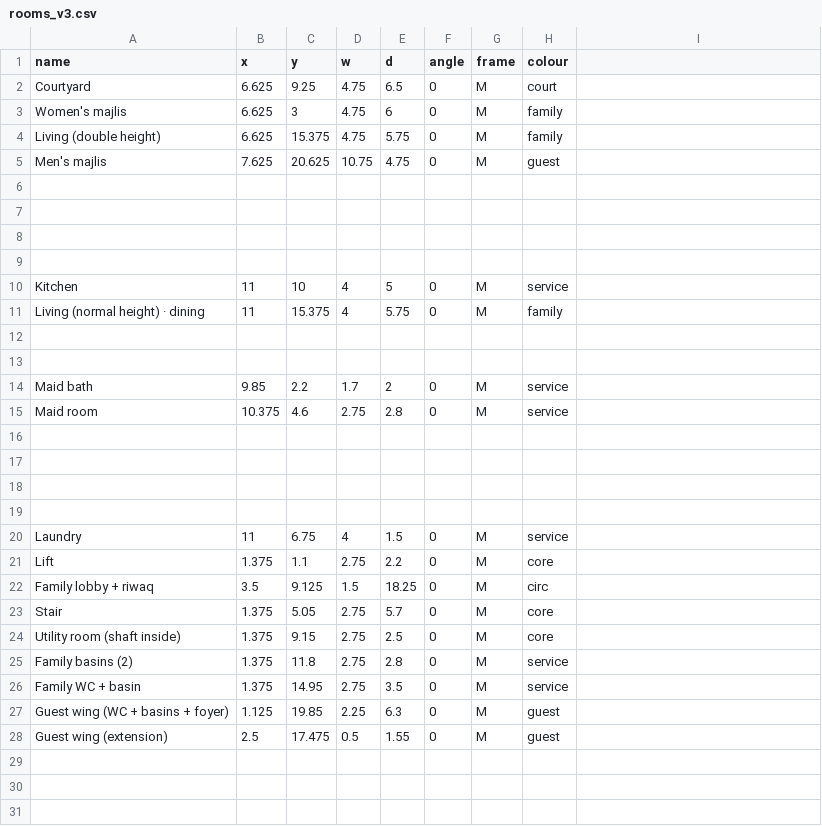
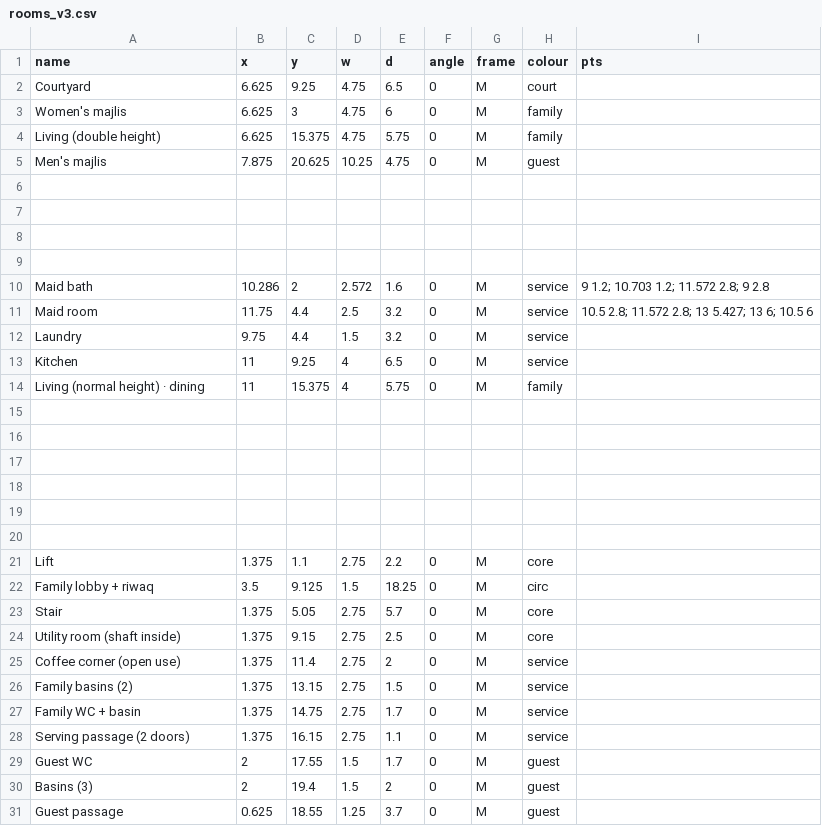
Before and after one commit to ahl20006/House_git, a CSV file: concept_V3.0/data/rooms_v3.csv, drawn as a sheet; only a part is shown; the diff covers the shown part only.

```diff
--- a/concept_V3.0/data/rooms_v3.csv
+++ b/concept_V3.0/data/rooms_v3.csv
@@ -1 +1 @@
-name,x,y,w,d,angle,frame,colour
+name,x,y,w,d,angle,frame,colour,pts
@@ -5,2 +5,2 @@ Living (double height),6.625,15.375,4.75,5.75,0,M,family
-Men's majlis,7.625,20.625,10.75,4.75,0,M,guest
+Men's majlis,7.875,20.625,10.25,4.75,0,M,guest,
 
@@ -9,2 +9,5 @@ Men's majlis,7.625,20.625,10.75,4.75,0,M,guest
 
-Kitchen,11,10,4,5,0,M,service
+Maid bath,10.286,2,2.572,1.6,0,M,service,9 1.2; 10.703 1.2; 11.572 2.8; 9 2.8
+Maid room,11.75,4.4,2.5,3.2,0,M,service,10.5 2.8; 11.572 2.8; 13 5.427; 13 6; 10.5 6
+Laundry,9.75,4.4,1.5,3.2,0,M,service,
+Kitchen,11,9.25,4,6.5,0,M,service,
@@ -13,4 +16,2 @@ Living (normal height) · dining,11,15.375,4,5.75,0,M,family
 
-Maid bath,9.85,2.2,1.7,2,0,M,service
-Maid room,10.375,4.6,2.75,2.8,0,M,service
 
@@ -19,2 +20 @@ Maid room,10.375,4.6,2.75,2.8,0,M,service
 
-Laundry,11,6.75,4,1.5,0,M,service
@@ -25,4 +25,7 @@ Utility room (shaft inside),1.375,9.15,2.75,2.5,0,M,core
-Family basins (2),1.375,11.8,2.75,2.8,0,M,service
-Family WC + basin,1.375,14.95,2.75,3.5,0,M,service
-Guest wing (WC + basins + foyer),1.125,19.85,2.25,6.3,0,M,guest
-Guest wing (extension),2.5,17.475,0.5,1.55,0,M,guest
+Coffee corner (open use),1.375,11.4,2.75,2,0,M,service,
+Family basins (2),1.375,13.15,2.75,1.5,0,M,service,
+Family WC + basin,1.375,14.75,2.75,1.7,0,M,service,
+Serving passage (2 doors),1.375,16.15,2.75,1.1,0,M,service,
+Guest WC,2,17.55,1.5,1.7,0,M,guest,
+Basins (3),2,19.4,1.5,2,0,M,guest,
+Guest passage,0.625,18.55,1.25,3.7,0,M,guest,
```
Also changed, not shown: 1 added row elsewhere in this file, 13 other files.
